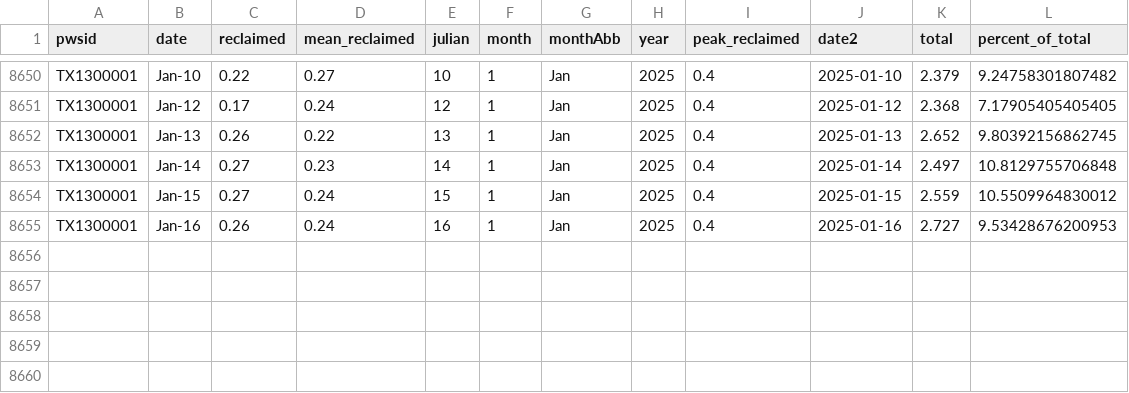
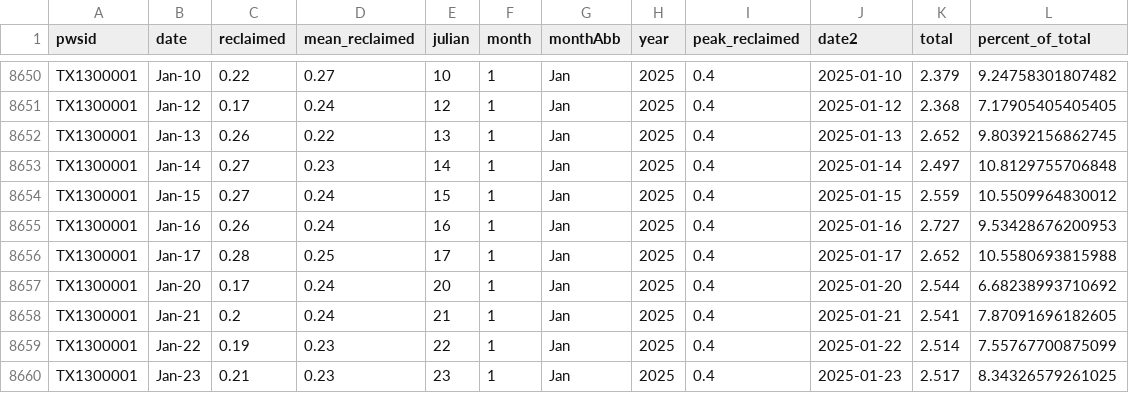
Before and after one commit to dathere/boerne-dashboard, a CSV file: boerne-water-supply/data/demand/all_reclaimed_percent_of_total.csv, drawn as a sheet; only a part is shown, gaps mark what is left out; the diff names each change by its address in the sheet, - before the commit and + after, or states it on an @@ line.

```diff
--- a/boerne-water-supply/data/demand/all_reclaimed_percent_of_total.csv
+++ b/boerne-water-supply/data/demand/all_reclaimed_percent_of_total.csv
+row 8656: TX1300001 | Jan-17 | 0.28 | 0.25 | 17 | 1 | Jan | 2025 | 0.4 | 2025-01-17 | 2.652 | 10.5580693815988
+row 8657: TX1300001 | Jan-20 | 0.17 | 0.24 | 20 | 1 | Jan | 2025 | 0.4 | 2025-01-20 | 2.544 | 6.68238993710692
+row 8658: TX1300001 | Jan-21 | 0.2 | 0.24 | 21 | 1 | Jan | 2025 | 0.4 | 2025-01-21 | 2.541 | 7.87091696182605
+row 8659: TX1300001 | Jan-22 | 0.19 | 0.23 | 22 | 1 | Jan | 2025 | 0.4 | 2025-01-22 | 2.514 | 7.55767700875099
+row 8660: TX1300001 | Jan-23 | 0.21 | 0.23 | 23 | 1 | Jan | 2025 | 0.4 | 2025-01-23 | 2.517 | 8.34326579261025
```
Also changed, not shown: boerne-water-supply/data/demand/all_demand_by_source.csv, boerne-water-supply/data/demand/all_demand_cum.csv, 11 other files.
